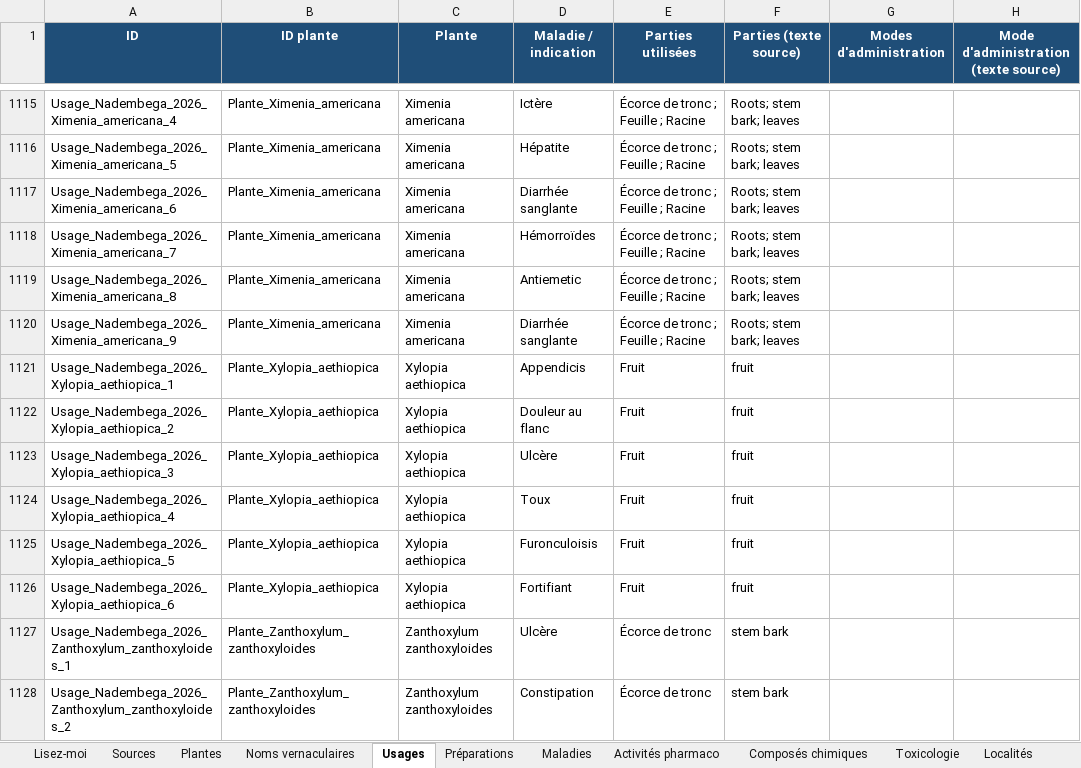
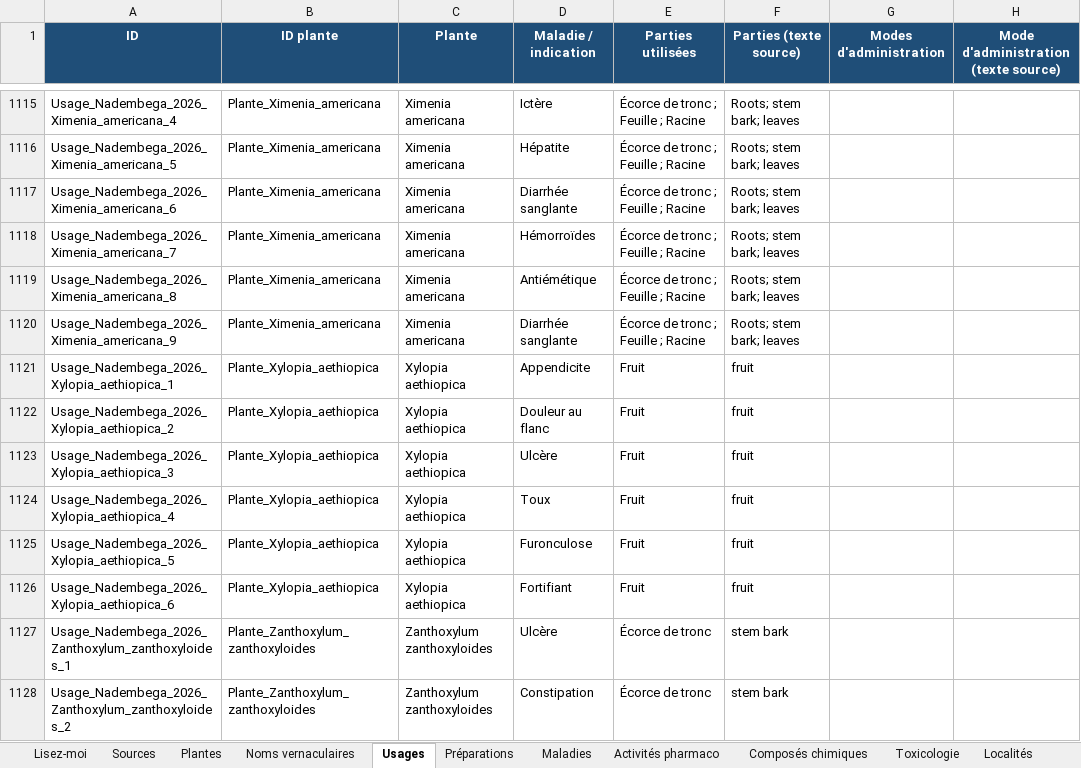
Before and after one commit to Lougoudoro/master-memoire, an Excel workbook: ontology/ontoMEDTRAD-individus.xlsx, sheet Usages, drawn as a sheet; only a part is shown, gaps mark what is left out; values as stored, in another font and other column widths than the file's, no borders; the diff covers the shown part only; the diff names each change by its address in the sheet, - before the commit and + after, or states it on an @@ line.

```diff
--- a/ontology/ontoMEDTRAD-individus.xlsx (sheet Usages)
+++ b/ontology/ontoMEDTRAD-individus.xlsx (sheet Usages)
-D1119 (Maladie / indication): Antiemetic
+D1119 (Maladie / indication): Antiémétique
-D1121 (Maladie / indication): Appendicis
+D1121 (Maladie / indication): Appendicite
-D1125 (Maladie / indication): Furonculoisis
+D1125 (Maladie / indication): Furonculose
```
Also changed, not shown: 104 edited cells elsewhere in this sheet, sheet Composés chimiques, sheet Maladies, sheet Lisez-moi, sheet Plantes, ontology/ontoMEDTRAD-faits.xlsx, 17 other files.
